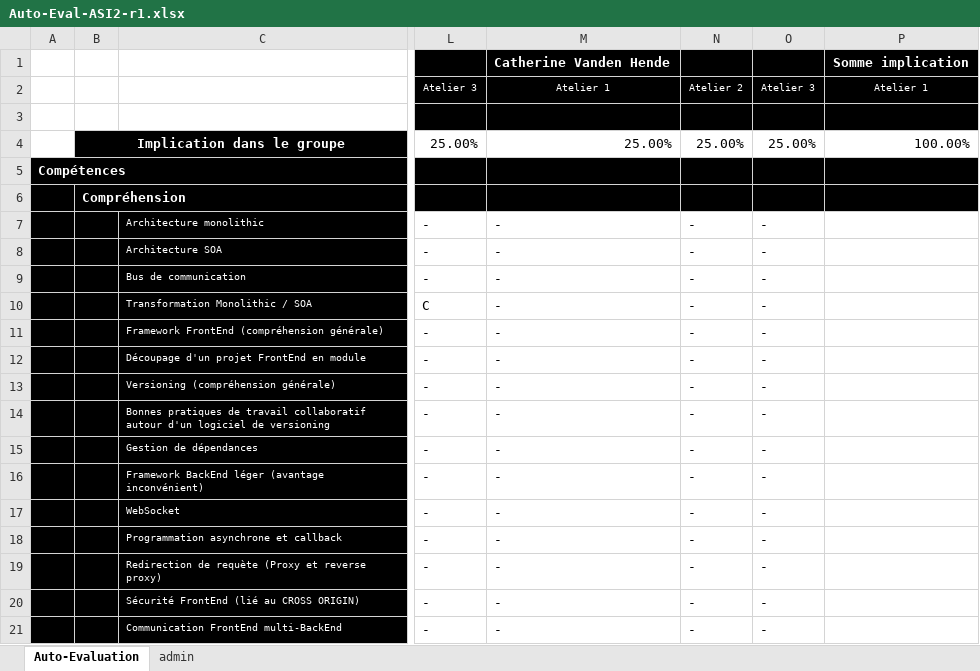
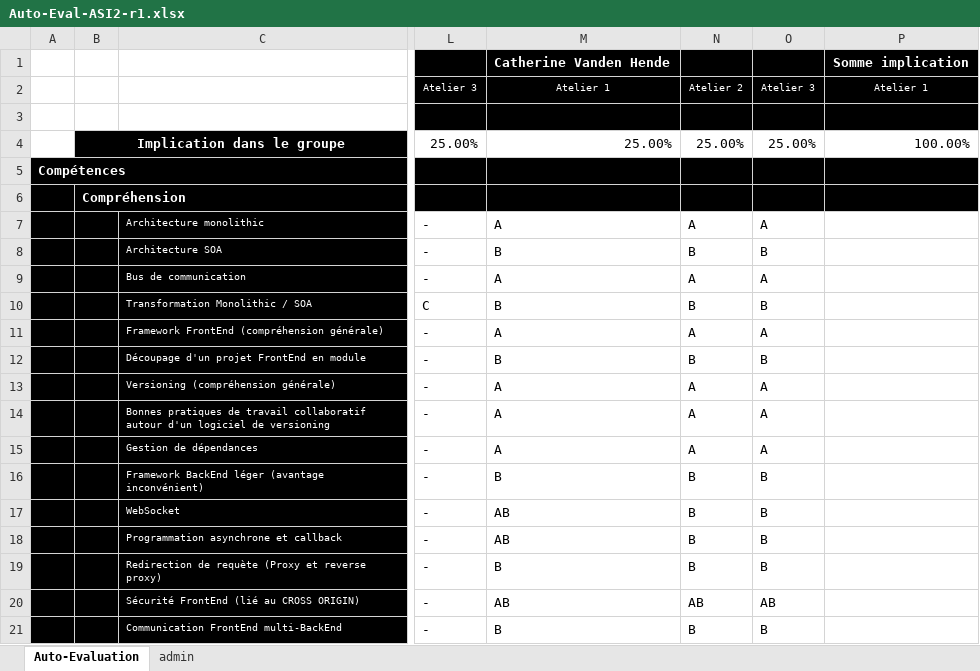
Before and after one commit to PetitYohan/ASI-2, an Excel workbook: Auto-Eval-ASI2-r1.xlsx, sheet Auto-Evaluation, drawn as a sheet; only a part is shown, gaps mark what is left out; values as stored, in another font and other column widths than the file's, no borders; conditional formats not drawn; the diff covers the shown part only; the diff names each change by its address in the sheet, - before the commit and + after, or states it on an @@ line.

Commit message:
autoeval

```diff
--- a/Auto-Eval-ASI2-r1.xlsx (sheet Auto-Evaluation)
+++ b/Auto-Eval-ASI2-r1.xlsx (sheet Auto-Evaluation)
-M7: -
+M7: A
-N7: -
+N7: A
-O7: -
+O7: A
-M8: -
+M8: B
-N8: -
+N8: B
-O8: -
+O8: B
-M9: -
+M9: A
-N9: -
+N9: A
-O9: -
+O9: A
-M10: -
+M10: B
-N10: -
+N10: B
-O10: -
+O10: B
-M11: -
+M11: A
-N11: -
+N11: A
-O11: -
+O11: A
-M12: -
+M12: B
-N12: -
+N12: B
-O12: -
+O12: B
-M13:M15: -
+M13:M15: A
-N13:N15: -
+N13:N15: A
-O13:O15: -
+O13:O15: A
-M16: -
+M16: B
-N16:N19: -
+N16:N19: B
-O16:O19: -
+O16:O19: B
-M17:M18: -
+M17:M18: AB
-M19: -
+M19: B
-M20: -
+M20: AB
-N20: -
+N20: AB
-O20: -
+O20: AB
-M21: -
+M21: B
-N21: -
+N21: B
-O21: -
+O21: B
```
Also changed, not shown: 63 edited cells elsewhere in this sheet.
